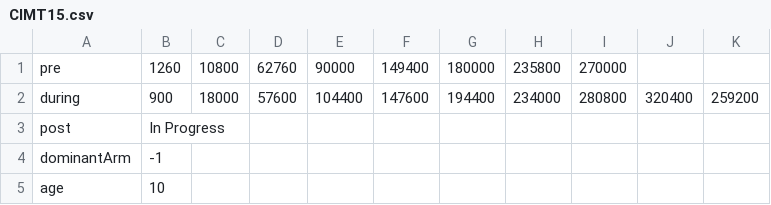
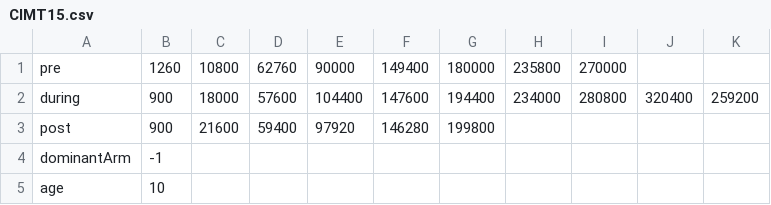
Before and after one commit to ycpan1597/SCH, a CSV file: Timing File/CIMT15.csv, drawn as a sheet.

```diff
--- a/Timing File/CIMT15.csv
+++ b/Timing File/CIMT15.csv
@@ -2,3 +2,3 @@ pre,1260,10800,62760,90000,149400,180000,235800,270000,,
 during,900,18000,57600,104400,147600,194400,234000,280800,320400,259200
-post,In Progress,,,,,,,,,
+post,900,21600,59400,97920,146280,199800,,,,
 dominantArm,-1,,,,,,,,,
```
Also changed, not shown: 12 other files.
